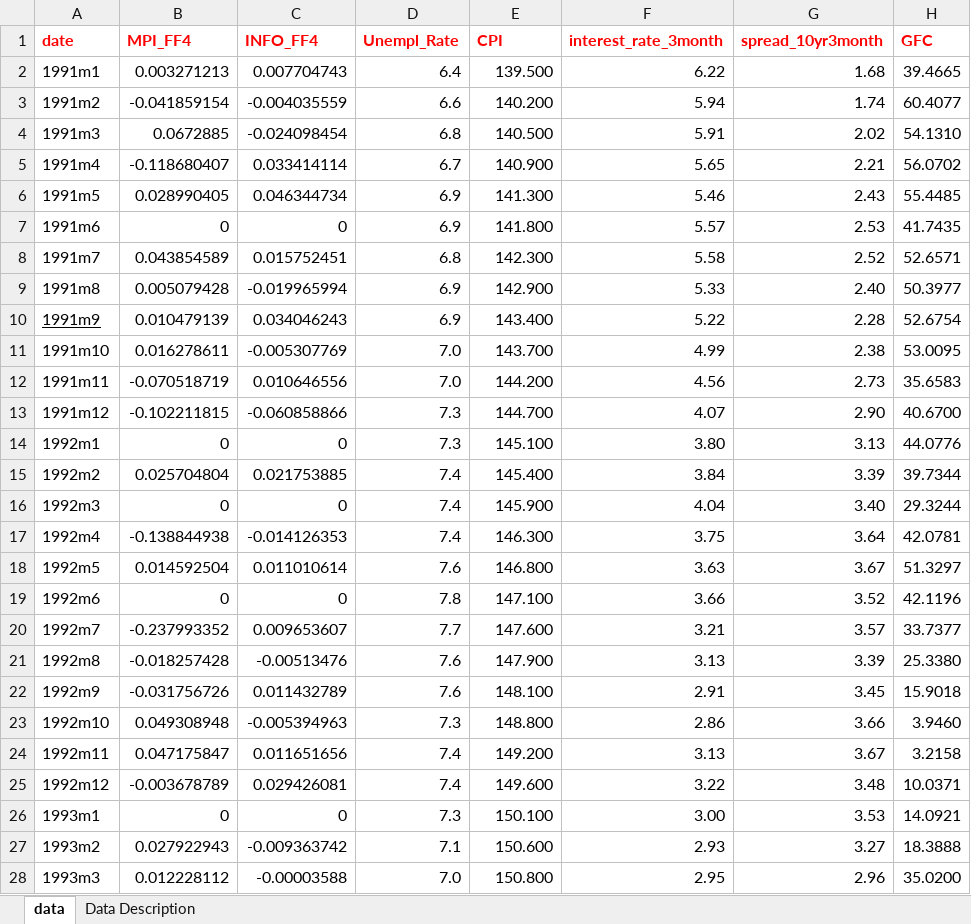
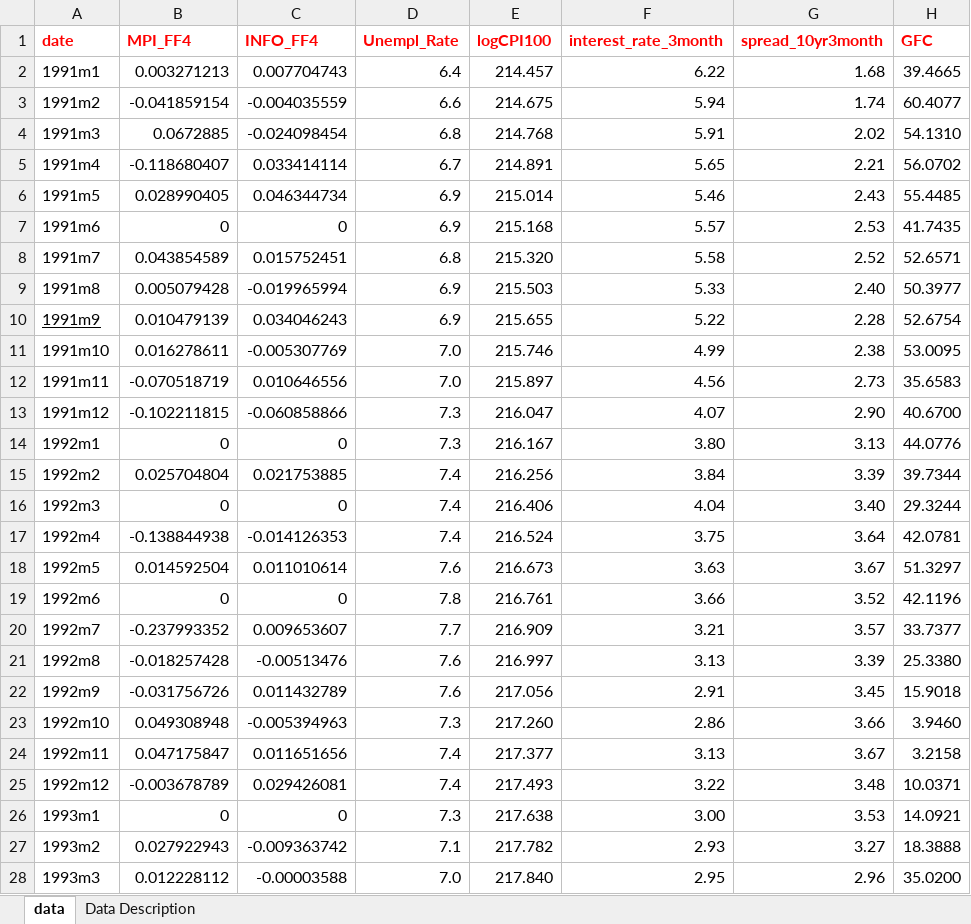
Before and after one commit to disj3ssica/AppMacro_Project_Efrem, an Excel workbook: database_mpshocks_infoshocks.xlsx, sheet data, drawn as a sheet; only a part is shown; values as stored, in another font and other column widths than the file's, no borders; the diff covers the shown part only; the diff names each change by its address in the sheet, - before the commit and + after, or states it on an @@ line.

```diff
--- a/database_mpshocks_infoshocks.xlsx (sheet data)
+++ b/database_mpshocks_infoshocks.xlsx (sheet data)
-E1: CPI
+E1: logCPI100
-E2 (logCPI100): 139.500
+E2 (logCPI100): 214.457
-E3 (logCPI100): 140.200
+E3 (logCPI100): 214.675
-E4 (logCPI100): 140.500
+E4 (logCPI100): 214.768
-E5 (logCPI100): 140.900
+E5 (logCPI100): 214.891
-E6 (logCPI100): 141.300
+E6 (logCPI100): 215.014
-E7 (logCPI100): 141.800
+E7 (logCPI100): 215.168
-E8 (logCPI100): 142.300
+E8 (logCPI100): 215.320
-E9 (logCPI100): 142.900
+E9 (logCPI100): 215.503
-E10 (logCPI100): 143.400
+E10 (logCPI100): 215.655
-E11 (logCPI100): 143.700
+E11 (logCPI100): 215.746
-E12 (logCPI100): 144.200
+E12 (logCPI100): 215.897
-E13 (logCPI100): 144.700
+E13 (logCPI100): 216.047
-E14 (logCPI100): 145.100
+E14 (logCPI100): 216.167
-E15 (logCPI100): 145.400
+E15 (logCPI100): 216.256
-E16 (logCPI100): 145.900
+E16 (logCPI100): 216.406
-E17 (logCPI100): 146.300
+E17 (logCPI100): 216.524
-E18 (logCPI100): 146.800
+E18 (logCPI100): 216.673
-E19 (logCPI100): 147.100
+E19 (logCPI100): 216.761
-E20 (logCPI100): 147.600
+E20 (logCPI100): 216.909
-E21 (logCPI100): 147.900
+E21 (logCPI100): 216.997
-E22 (logCPI100): 148.100
+E22 (logCPI100): 217.056
-E23 (logCPI100): 148.800
+E23 (logCPI100): 217.260
-E24 (logCPI100): 149.200
+E24 (logCPI100): 217.377
-E25 (logCPI100): 149.600
+E25 (logCPI100): 217.493
-E26 (logCPI100): 150.100
+E26 (logCPI100): 217.638
-E27 (logCPI100): 150.600
+E27 (logCPI100): 217.782
-E28 (logCPI100): 150.800
+E28 (logCPI100): 217.840
```
Also changed, not shown: 273 edited cells elsewhere in this sheet, 12 other files.
